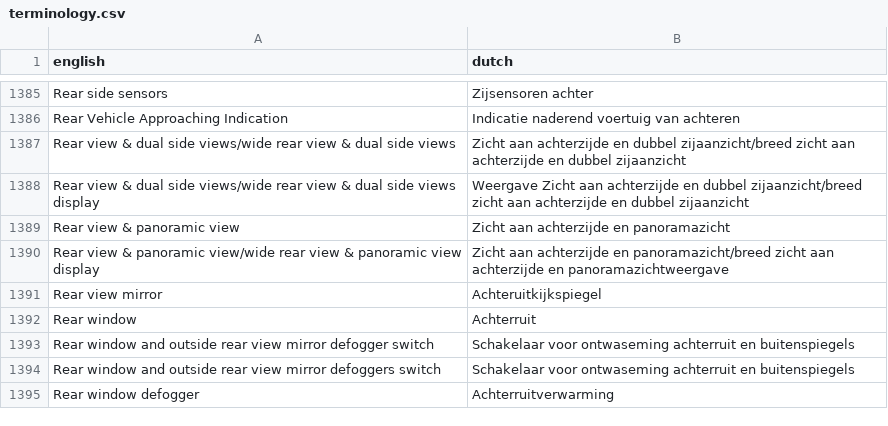
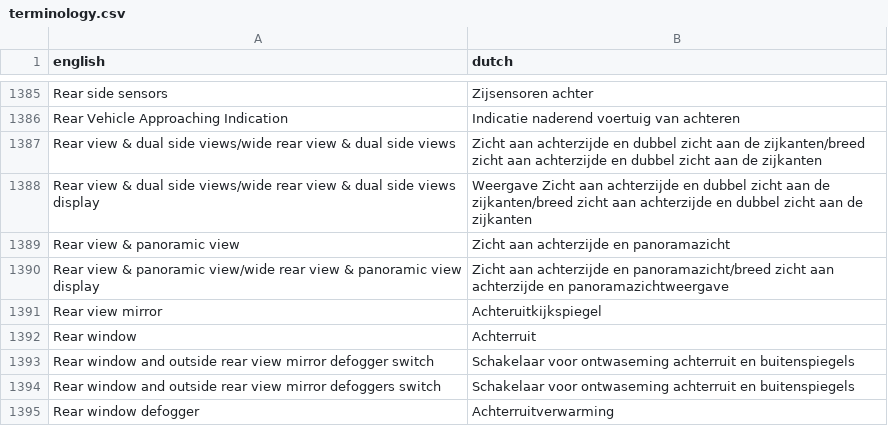
Before and after one commit to fdefoglio/Solterra, a CSV file: terminology.csv, drawn as a sheet; only a part is shown, gaps mark what is left out.

```diff
--- a/terminology.csv
+++ b/terminology.csv
@@ -1386,4 +1386,4 @@
 "Rear Vehicle Approaching Indication","Indicatie naderend voertuig van achteren"
-"Rear view & dual side views/wide rear view & dual side views","Zicht aan achterzijde en dubbel zijaanzicht/breed zicht aan achterzijde en dubbel zijaanzicht"
-"Rear view & dual side views/wide rear view & dual side views display","Weergave Zicht aan achterzijde en dubbel zijaanzicht/breed zicht aan achterzijde en dubbel zijaanzicht"
+"Rear view & dual side views/wide rear view & dual side views","Zicht aan achterzijde en dubbel zicht aan de zijkanten/breed zicht aan achterzijde en dubbel zicht aan de zijkanten"
+"Rear view & dual side views/wide rear view & dual side views display","Weergave Zicht aan achterzijde en dubbel zicht aan de zijkanten/breed zicht aan achterzijde en dubbel zicht aan de zijkanten"
 "Rear view & panoramic view","Zicht aan achterzijde en panoramazicht"
```
